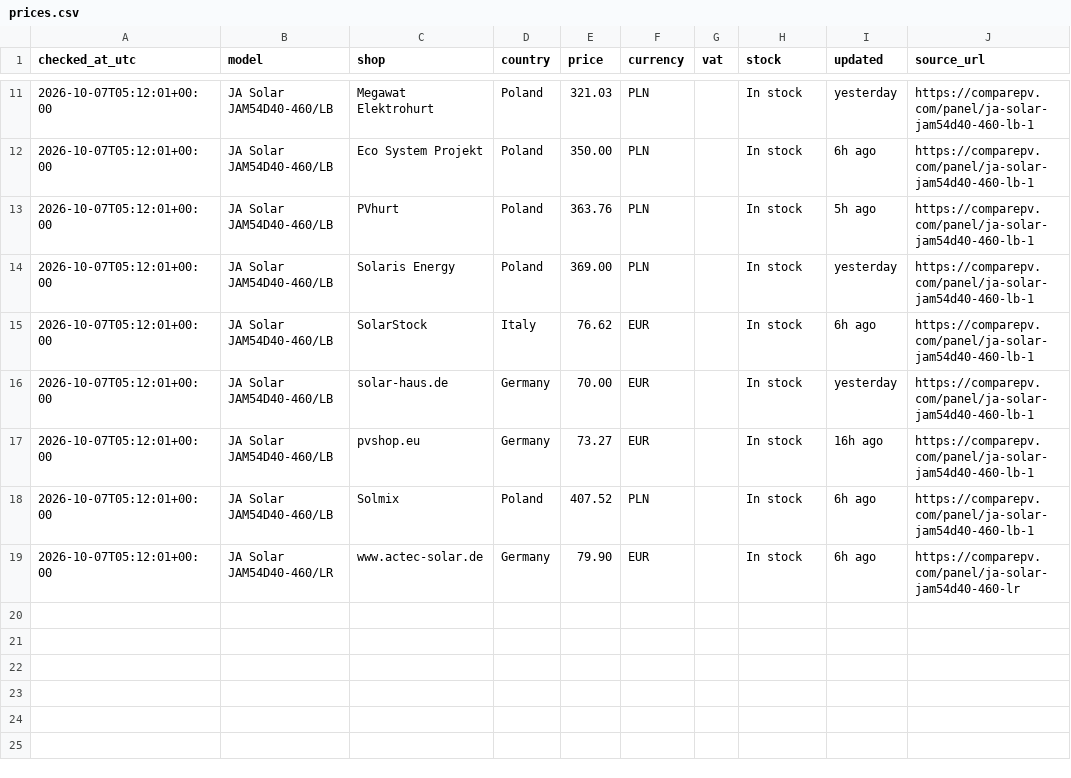
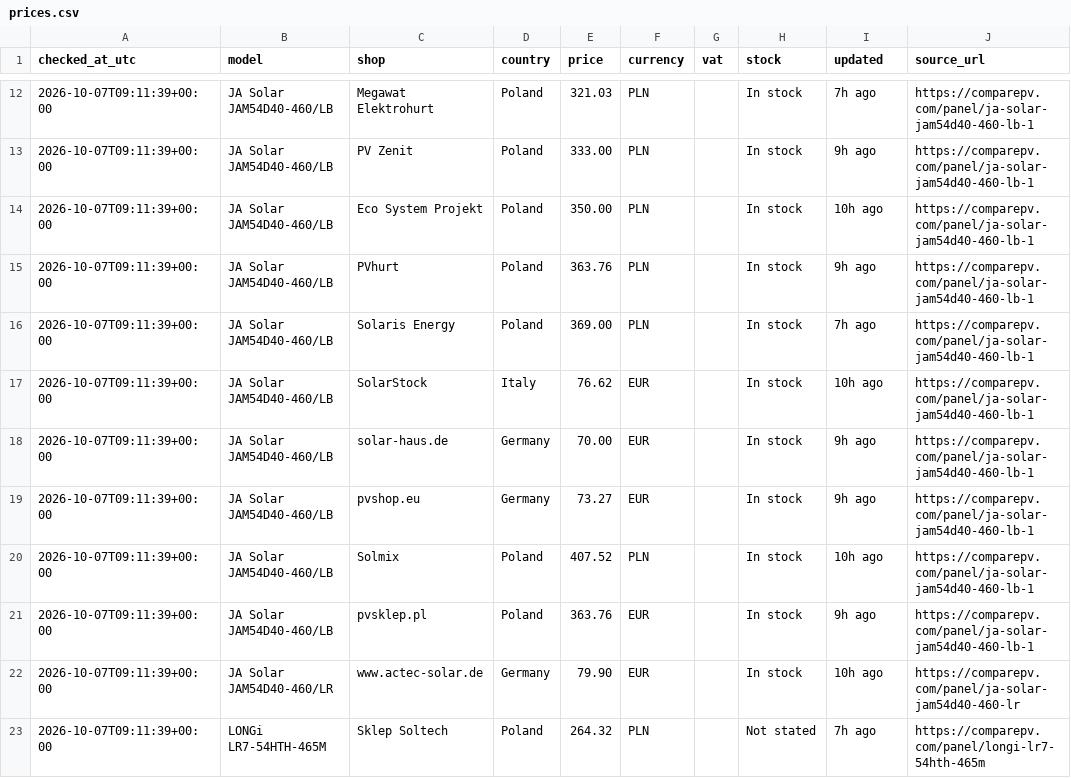
Before and after one commit to blotunga-prog/pv-price-monitor, a CSV file: data/prices.csv, drawn as a sheet; only a part is shown, gaps mark what is left out; the diff covers the shown part only.

```diff
--- a/data/prices.csv
+++ b/data/prices.csv
@@ -11,9 +12,12 @@ checked_at_utc,model,shop,country,price,currency,vat,stock,updated,source_url
-2026-10-07T05:12:01+00:00,JA Solar JAM54D40-460/LB,Megawat Elektrohurt,Poland,321.03,PLN,,In stock,yesterday,https://comparepv.com/panel/ja-solar-jam54d40-460-lb-1
-2026-10-07T05:12:01+00:00,JA Solar JAM54D40-460/LB,Eco System Projekt,Poland,350.00,PLN,,In stock,6h ago,https://comparepv.com/panel/ja-solar-jam54d40-460-lb-1
-2026-10-07T05:12:01+00:00,JA Solar JAM54D40-460/LB,PVhurt,Poland,363.76,PLN,,In stock,5h ago,https://comparepv.com/panel/ja-solar-jam54d40-460-lb-1
-2026-10-07T05:12:01+00:00,JA Solar JAM54D40-460/LB,Solaris Energy,Poland,369.00,PLN,,In stock,yesterday,https://comparepv.com/panel/ja-solar-jam54d40-460-lb-1
-2026-10-07T05:12:01+00:00,JA Solar JAM54D40-460/LB,SolarStock,Italy,76.62,EUR,,In stock,6h ago,https://comparepv.com/panel/ja-solar-jam54d40-460-lb-1
-2026-10-07T05:12:01+00:00,JA Solar JAM54D40-460/LB,solar-haus.de,Germany,70.00,EUR,,In stock,yesterday,https://comparepv.com/panel/ja-solar-jam54d40-460-lb-1
-2026-10-07T05:12:01+00:00,JA Solar JAM54D40-460/LB,pvshop.eu,Germany,73.27,EUR,,In stock,16h ago,https://comparepv.com/panel/ja-solar-jam54d40-460-lb-1
-2026-10-07T05:12:01+00:00,JA Solar JAM54D40-460/LB,Solmix,Poland,407.52,PLN,,In stock,6h ago,https://comparepv.com/panel/ja-solar-jam54d40-460-lb-1
-2026-10-07T05:12:01+00:00,JA Solar JAM54D40-460/LR,www.actec-solar.de,Germany,79.90,EUR,,In stock,6h ago,https://comparepv.com/panel/ja-solar-jam54d40-460-lr
+2026-10-07T09:11:39+00:00,JA Solar JAM54D40-460/LB,Megawat Elektrohurt,Poland,321.03,PLN,,In stock,7h ago,https://comparepv.com/panel/ja-solar-jam54d40-460-lb-1
+2026-10-07T09:11:39+00:00,JA Solar JAM54D40-460/LB,PV Zenit,Poland,333.00,PLN,,In stock,9h ago,https://comparepv.com/panel/ja-solar-jam54d40-460-lb-1
+2026-10-07T09:11:39+00:00,JA Solar JAM54D40-460/LB,Eco System Projekt,Poland,350.00,PLN,,In stock,10h ago,https://comparepv.com/panel/ja-solar-jam54d40-460-lb-1
+2026-10-07T09:11:39+00:00,JA Solar JAM54D40-460/LB,PVhurt,Poland,363.76,PLN,,In stock,9h ago,https://comparepv.com/panel/ja-solar-jam54d40-460-lb-1
+2026-10-07T09:11:39+00:00,JA Solar JAM54D40-460/LB,Solaris Energy,Poland,369.00,PLN,,In stock,7h ago,https://comparepv.com/panel/ja-solar-jam54d40-460-lb-1
+2026-10-07T09:11:39+00:00,JA Solar JAM54D40-460/LB,SolarStock,Italy,76.62,EUR,,In stock,10h ago,https://comparepv.com/panel/ja-solar-jam54d40-460-lb-1
+2026-10-07T09:11:39+00:00,JA Solar JAM54D40-460/LB,solar-haus.de,Germany,70.00,EUR,,In stock,9h ago,https://comparepv.com/panel/ja-solar-jam54d40-460-lb-1
+2026-10-07T09:11:39+00:00,JA Solar JAM54D40-460/LB,pvshop.eu,Germany,73.27,EUR,,In stock,9h ago,https://comparepv.com/panel/ja-solar-jam54d40-460-lb-1
+2026-10-07T09:11:39+00:00,JA Solar JAM54D40-460/LB,Solmix,Poland,407.52,PLN,,In stock,10h ago,https://comparepv.com/panel/ja-solar-jam54d40-460-lb-1
+2026-10-07T09:11:39+00:00,JA Solar JAM54D40-460/LB,pvsklep.pl,Poland,363.76,EUR,,In stock,9h ago,https://comparepv.com/panel/ja-solar-jam54d40-460-lb-1
+2026-10-07T09:11:39+00:00,JA Solar JAM54D40-460/LR,www.actec-solar.de,Germany,79.90,EUR,,In stock,10h ago,https://comparepv.com/panel/ja-solar-jam54d40-460-lr
+2026-10-07T09:11:39+00:00,LONGi LR7-54HTH-465M,Sklep Soltech,Poland,264.32,PLN,,Not stated,7h ago,https://comparepv.com/panel/longi-lr7-54hth-465m
```
Also changed, not shown: 2 added rows, 1 removed row and 16 edited cells elsewhere in this file.
